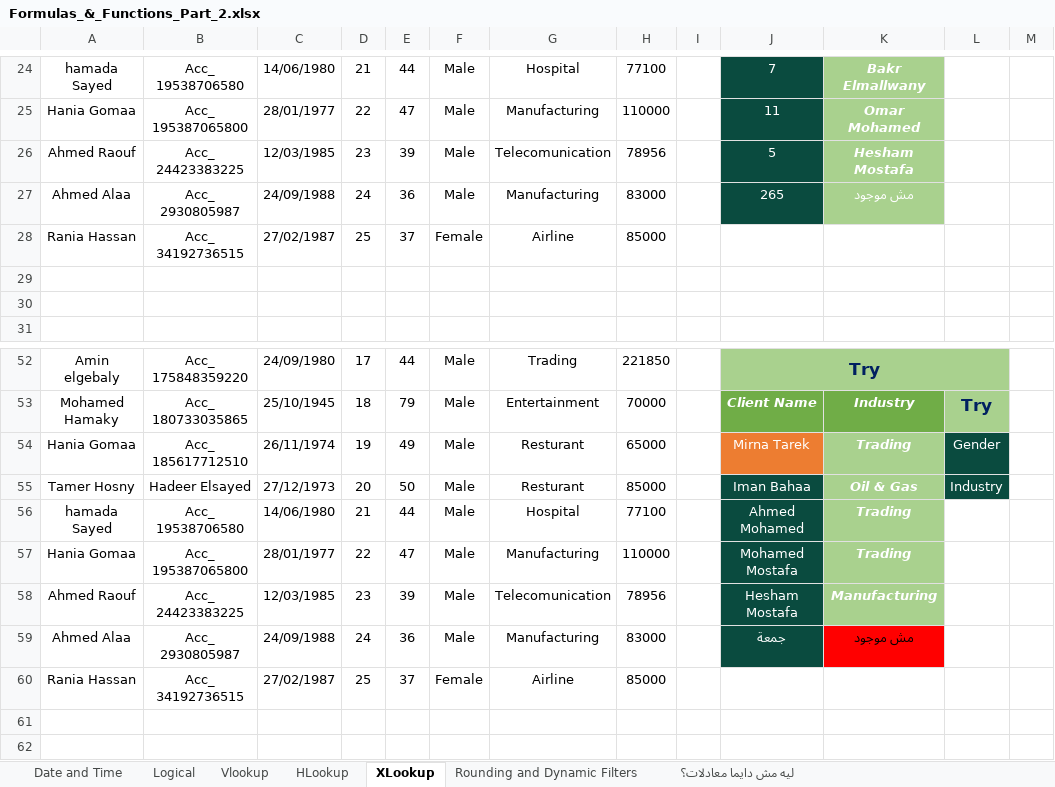
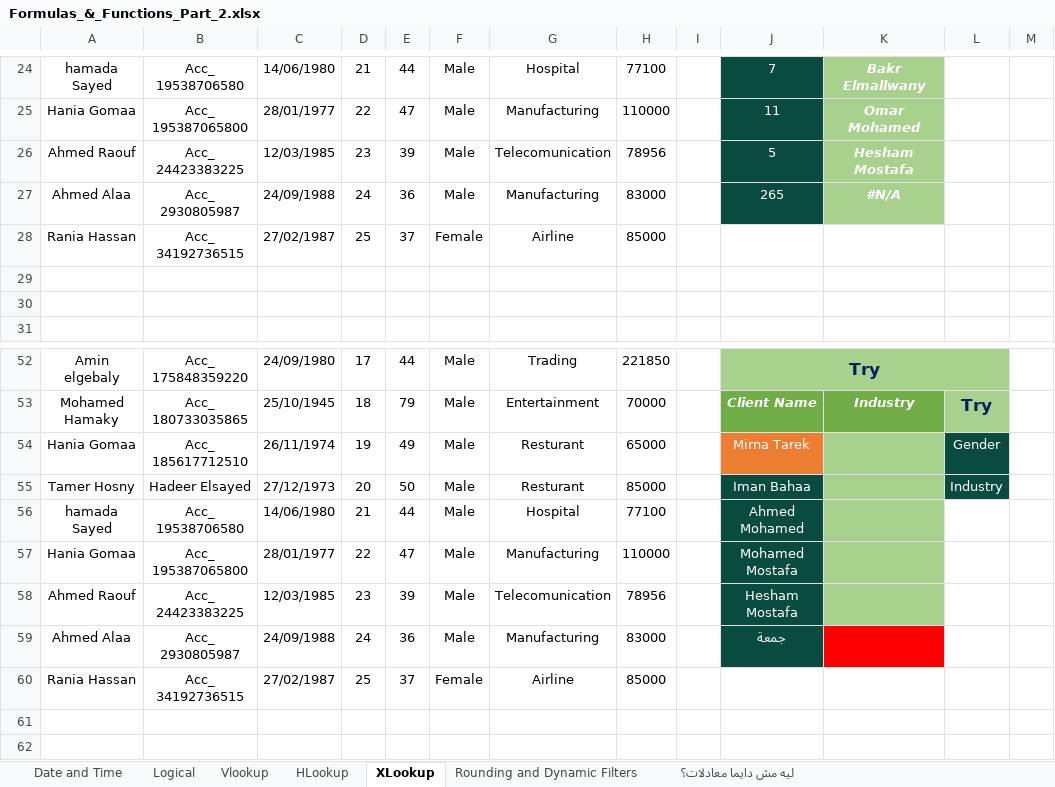
Before and after one commit to Sohila-Khaled-Abbas/COURSE-EXCEL-ZERO-TO-HERO, an Excel workbook: 11_Demos_and_Workbooks/03_Formulas_and_Functions/Formulas_&_Functions_Part_2.xlsx, sheet XLookup, drawn as a sheet; only a part is shown, gaps mark what is left out; values as stored, in another font and other column widths than the file's, no borders; the diff names each change by its address in the sheet, - before the commit and + after, or states it on an @@ line.

```diff
--- a/11_Demos_and_Workbooks/03_Formulas_and_Functions/Formulas_&_Functions_Part_2.xlsx (sheet XLookup)
+++ b/11_Demos_and_Workbooks/03_Formulas_and_Functions/Formulas_&_Functions_Part_2.xlsx (sheet XLookup)
-K27: مش موجود
+K27: #N/A
-K54: Trading
+K54: (empty)
-K55: Oil & Gas
+K55: (empty)
-K56:K57: Trading
+K56:K57: (empty)
-K58: Manufacturing
+K58: (empty)
-K59: مش موجود
+K59: (empty)
```
Also changed, not shown: sheet Vlookup, sheet Date and Time, formulas that keep their value, 9 other files.
